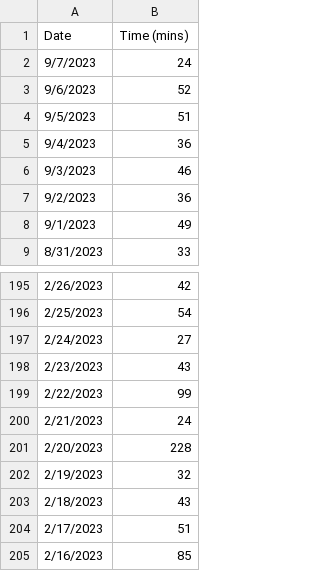
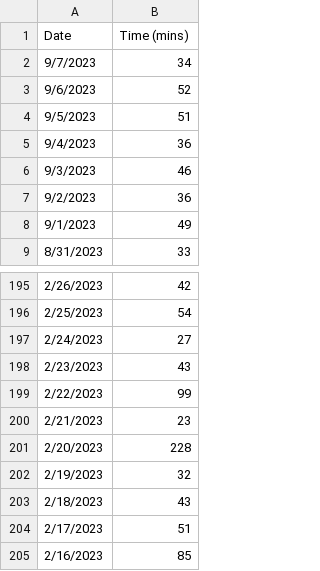
Before and after one commit to jhunschejones/ruby-scripts, a CSV file: jpdb_daily_study_time/daily_study_time.csv, drawn as a sheet; only a part is shown, gaps mark what is left out.

```diff
--- a/jpdb_daily_study_time/daily_study_time.csv
+++ b/jpdb_daily_study_time/daily_study_time.csv
@@ -1,3 +1,3 @@
 Date,Time (mins)
-9/7/2023,24
+9/7/2023,34
 9/6/2023,52
@@ -199,3 +199,3 @@ Date,Time (mins)
 2/22/2023,99
-2/21/2023,24
+2/21/2023,23
 2/20/2023,228
```
